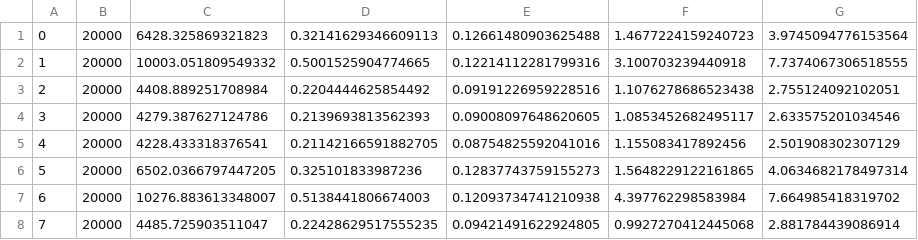
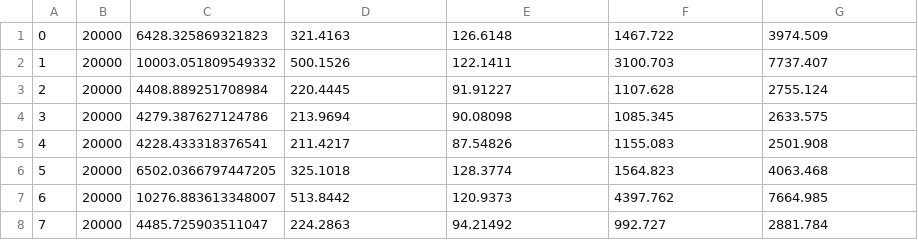
Before and after one commit to CS4224-Best-Team-2021/CS4224_Cassandra, a CSV file: results/ExperimentA/clients.csv, drawn as a sheet; only a part is shown; the diff covers the shown part only.

```diff
--- a/results/ExperimentA/clients.csv
+++ b/results/ExperimentA/clients.csv
@@ -1,8 +1,8 @@
-0,20000,6428.325869321823,0.32141629346609113,0.12661480903625488,1.4677224159240723,3.9745094776153564
-1,20000,10003.051809549332,0.5001525904774665,0.12214112281799316,3.100703239440918,7.7374067306518555
-2,20000,4408.889251708984,0.2204444625854492,0.09191226959228516,1.1076278686523438,2.755124092102051
-3,20000,4279.387627124786,0.2139693813562393,0.09008097648620605,1.0853452682495117,2.633575201034546
-4,20000,4228.433318376541,0.21142166591882705,0.08754825592041016,1.155083417892456,2.501908302307129
-5,20000,6502.0366797447205,0.325101833987236,0.12837743759155273,1.5648229122161865,4.0634682178497314
-6,20000,10276.883613348007,0.5138441806674003,0.12093734741210938,4.397762298583984,7.664985418319702
-7,20000,4485.725903511047,0.22428629517555235,0.09421491622924805,0.9927270412445068,2.881784439086914
+0,20000,6428.325869321823,321.4163,126.6148,1467.722,3974.509
+1,20000,10003.051809549332,500.1526,122.1411,3100.703,7737.407
+2,20000,4408.889251708984,220.4445,91.91227,1107.628,2755.124
+3,20000,4279.387627124786,213.9694,90.08098,1085.345,2633.575
+4,20000,4228.433318376541,211.4217,87.54826,1155.083,2501.908
+5,20000,6502.0366797447205,325.1018,128.3774,1564.823,4063.468
+6,20000,10276.883613348007,513.8442,120.9373,4397.762,7664.985
+7,20000,4485.725903511047,224.2863,94.21492,992.727,2881.784
```
Also changed, not shown: 128 edited cells elsewhere in this file, 1 other file.
